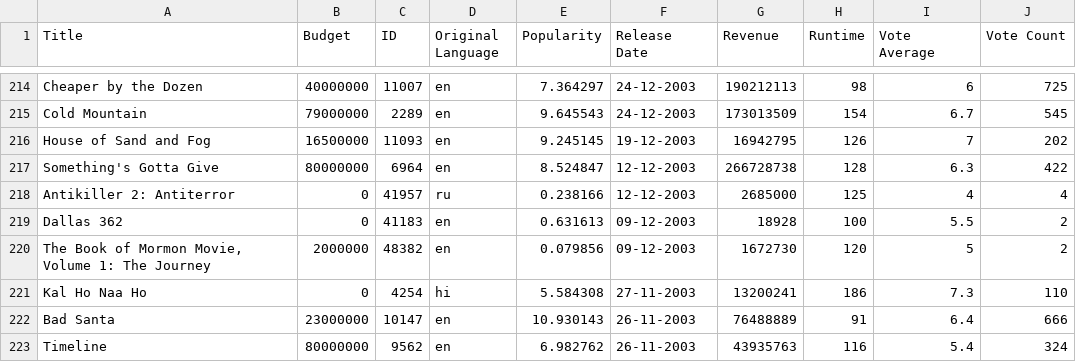
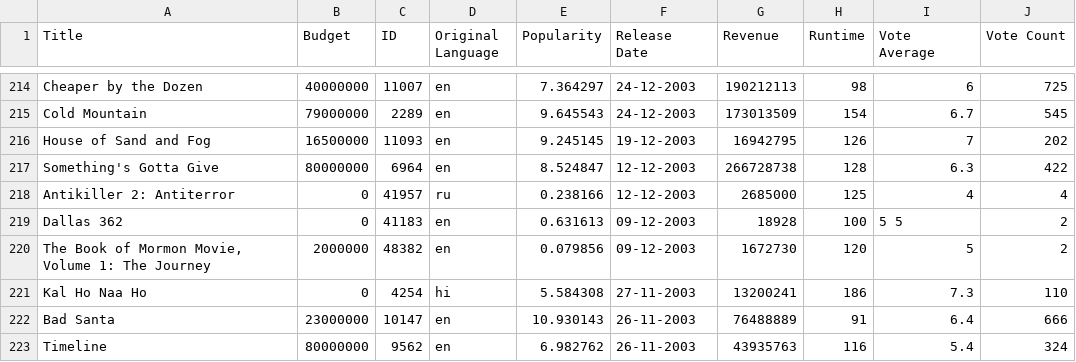
Before and after one commit to Sknag155/Sknag155, a CSV file: Movies_data_2000.csv, drawn as a sheet; only a part is shown, gaps mark what is left out.

Commit message:
Update Movies_data_2000.csv

```diff
--- a/Movies_data_2000.csv
+++ b/Movies_data_2000.csv
@@ -218,3 +218,3 @@ Something's Gotta Give	80000000	6964	en	8.524847	12-12-2003	266728738	128	6.3	42
 Antikiller 2: Antiterror	0	41957	ru	0.238166	12-12-2003	2685000	125	4	4
-Dallas 362	0	41183	en	0.631613	09-12-2003	18928	100	5.5	2
+Dallas 362	0	41183	en	0.631613	09-12-2003	18928	100	5 5	2
 The Book of Mormon Movie, Volume 1: The Journey	2000000	48382	en	0.079856	09-12-2003	1672730	120	5	2
```
